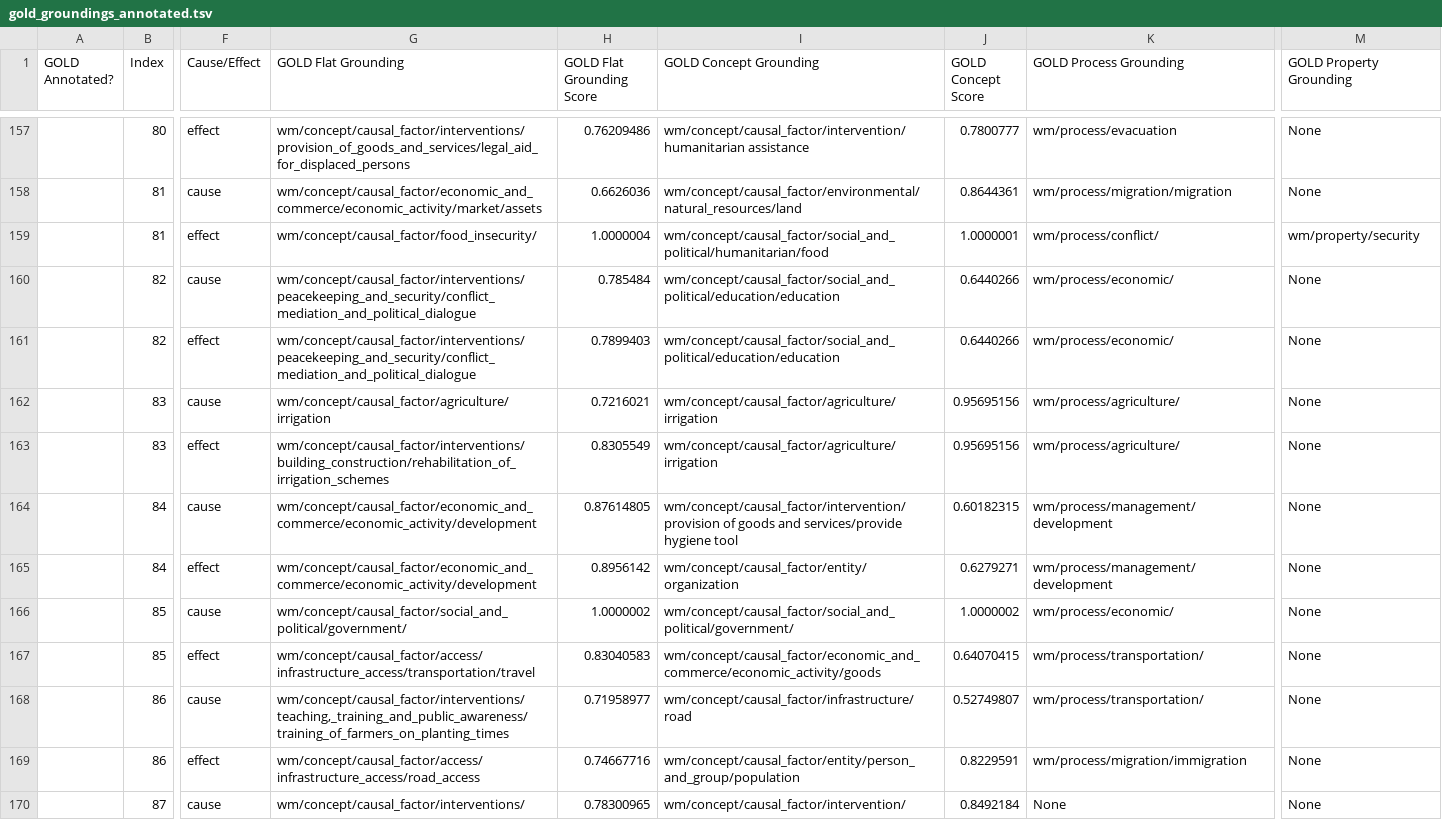
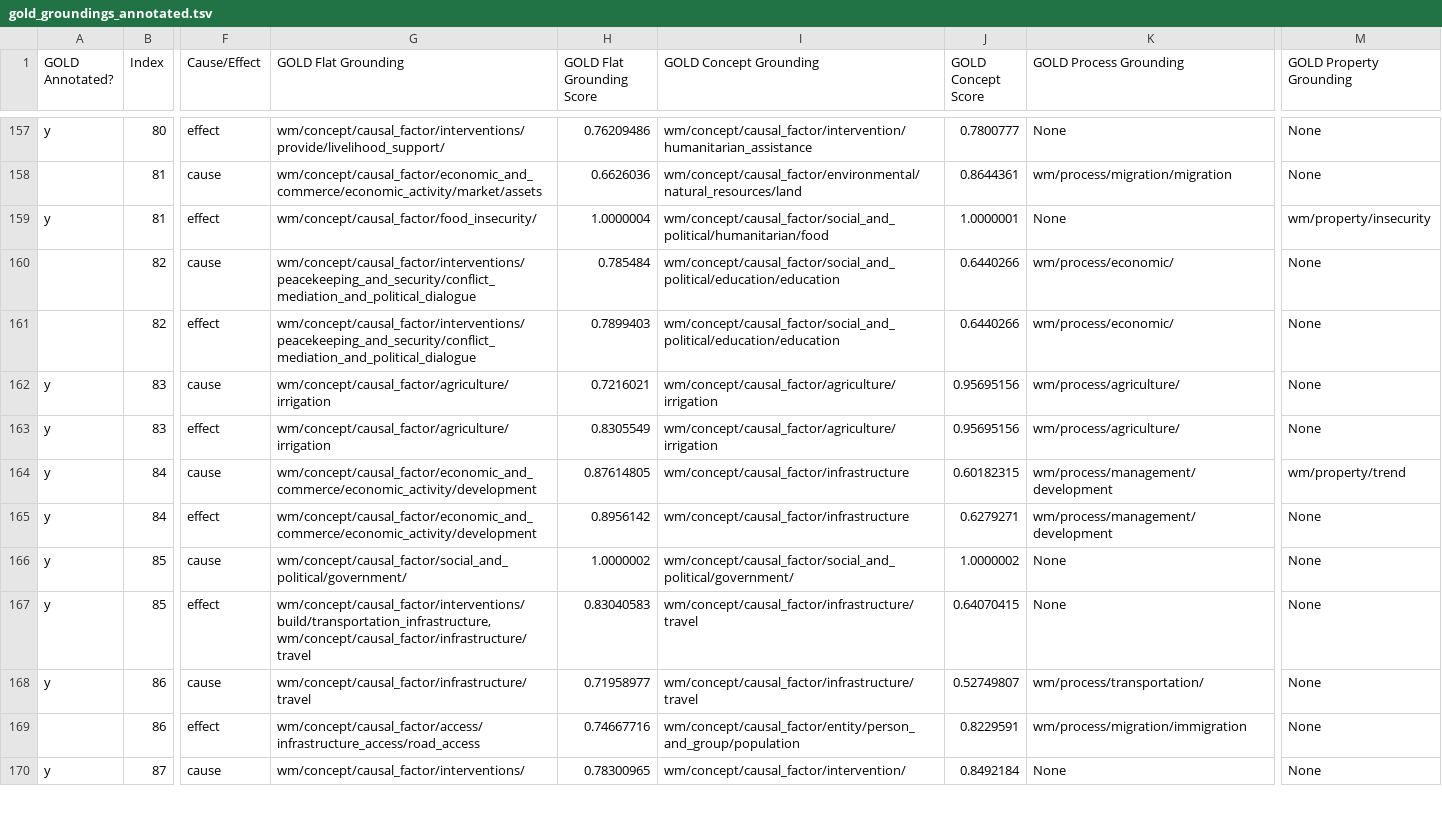
Before and after one commit to clulab/eidos, a TSV file: src/main/resources/org/clulab/wm/eidos/english/grounding/gold_groundings_annotated.tsv, drawn as a sheet; only a part is shown, gaps mark what is left out; the diff covers the shown part only; the diff names each change by its address in the sheet, - before the commit and + after, or states it on an @@ line.

Commit message:
added most up to date grounding eval tsv files

```diff
--- a/src/main/resources/org/clulab/wm/eidos/english/grounding/gold_groundings_annotated.tsv
+++ b/src/main/resources/org/clulab/wm/eidos/english/grounding/gold_groundings_annotated.tsv
-A157 (GOLD Annotated?): (empty)
+A157 (GOLD Annotated?): y
-G157 (GOLD Flat Grounding): wm/concept/causal_factor/interventions/provision_of_goods_and_services/legal_aid_for_displaced_persons
+G157 (GOLD Flat Grounding): wm/concept/causal_factor/interventions/provide/livelihood_support/
-I157 (GOLD Concept Grounding): wm/concept/causal_factor/intervention/humanitarian assistance
+I157 (GOLD Concept Grounding): wm/concept/causal_factor/intervention/humanitarian_assistance
-K157 (GOLD Process Grounding): wm/process/evacuation
+K157 (GOLD Process Grounding): None
-A159 (GOLD Annotated?): (empty)
+A159 (GOLD Annotated?): y
-K159 (GOLD Process Grounding): wm/process/conflict/
+K159 (GOLD Process Grounding): None
-M159 (GOLD Property Grounding): wm/property/security
+M159 (GOLD Property Grounding): wm/property/insecurity
-A162:A168 (GOLD Annotated?): (empty)
+A162:A168 (GOLD Annotated?): y
-G163 (GOLD Flat Grounding): wm/concept/causal_factor/interventions/building_construction/rehabilitation_of_irrigation_schemes
+G163 (GOLD Flat Grounding): wm/concept/causal_factor/agriculture/irrigation
-I164 (GOLD Concept Grounding): wm/concept/causal_factor/intervention/provision of goods and services/provide hygiene tool
+I164 (GOLD Concept Grounding): wm/concept/causal_factor/infrastructure
-M164 (GOLD Property Grounding): None
+M164 (GOLD Property Grounding): wm/property/trend
-I165 (GOLD Concept Grounding): wm/concept/causal_factor/entity/organization
+I165 (GOLD Concept Grounding): wm/concept/causal_factor/infrastructure
-K166 (GOLD Process Grounding): wm/process/economic/
+K166 (GOLD Process Grounding): None
-G167 (GOLD Flat Grounding): wm/concept/causal_factor/access/infrastructure_access/transportation/travel
+G167 (GOLD Flat Grounding): wm/concept/causal_factor/interventions/build/transportation_infrastructure, wm/concept/causal_factor/infrastructure/travel
-I167 (GOLD Concept Grounding): wm/concept/causal_factor/economic_and_commerce/economic_activity/goods
+I167 (GOLD Concept Grounding): wm/concept/causal_factor/infrastructure/travel
-K167 (GOLD Process Grounding): wm/process/transportation/
+K167 (GOLD Process Grounding): None
-G168 (GOLD Flat Grounding): wm/concept/causal_factor/interventions/teaching,_training_and_public_awareness/training_of_farmers_on_planting_times
+G168 (GOLD Flat Grounding): wm/concept/causal_factor/infrastructure/travel
-I168 (GOLD Concept Grounding): wm/concept/causal_factor/infrastructure/road
+I168 (GOLD Concept Grounding): wm/concept/causal_factor/infrastructure/travel
-A170 (GOLD Annotated?): (empty)
+A170 (GOLD Annotated?): y
```
Also changed, not shown: 117 edited cells elsewhere in this file, 1 other file.
